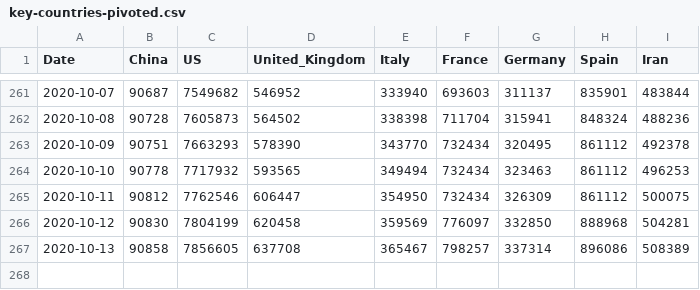
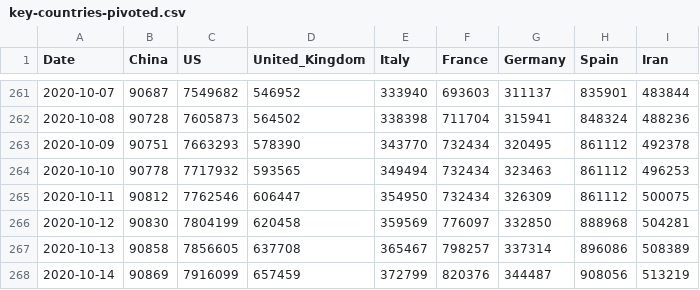
Before and after one commit to sgepner/covid-19, a CSV file: data/key-countries-pivoted.csv, drawn as a sheet; only a part is shown, gaps mark what is left out.

```diff
--- a/data/key-countries-pivoted.csv
+++ b/data/key-countries-pivoted.csv
@@ -267 +267,2 @@ Date,China,US,United_Kingdom,Italy,France,Germany,Spain,Iran
 2020-10-13,90858,7856605,637708,365467,798257,337314,896086,508389
+2020-10-14,90869,7916099,657459,372799,820376,344487,908056,513219
```
Also changed, not shown: data/worldwide-aggregate.csv, 2 other files.
